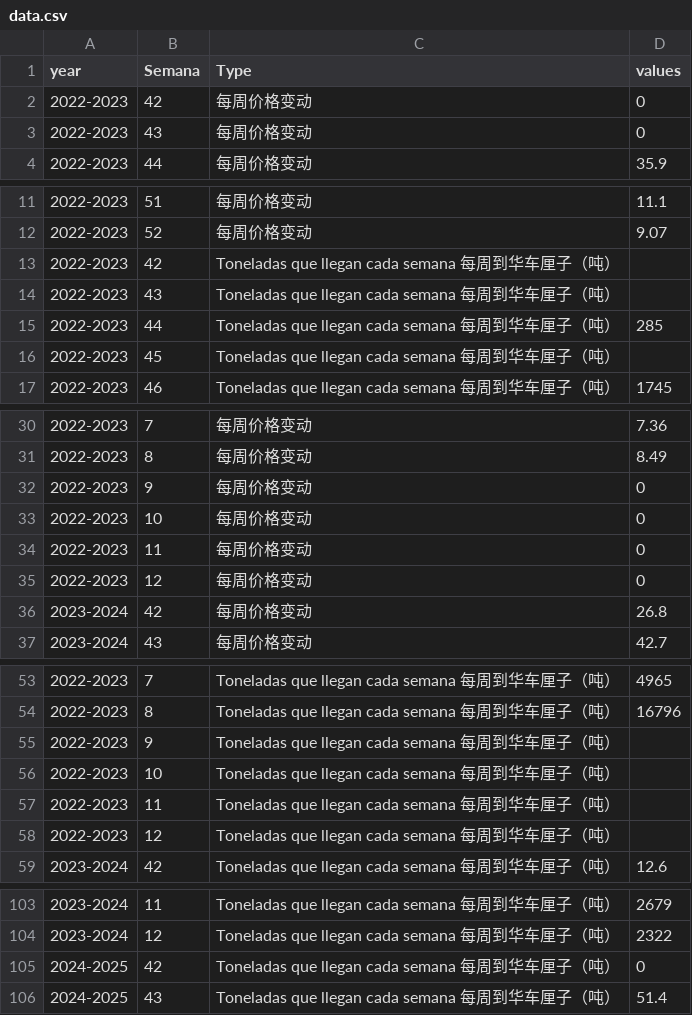
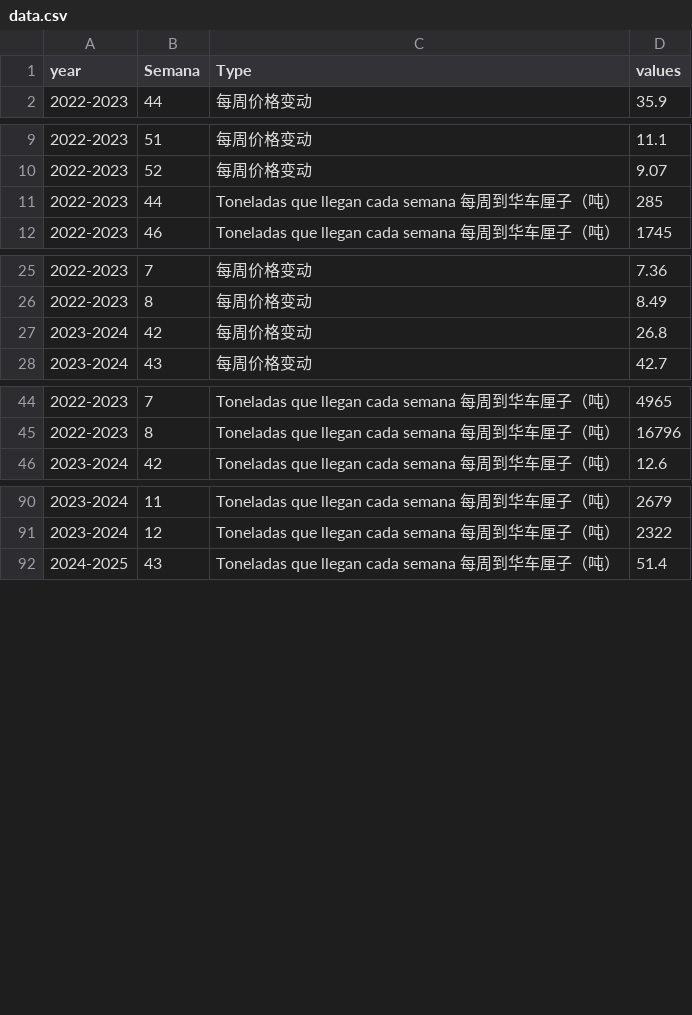
Before and after one commit to mingchao080910/excel, a CSV file: data.csv, drawn as a sheet; only a part is shown, gaps mark what is left out.

Commit message:
Add files via upload

```diff
--- a/data.csv
+++ b/data.csv
@@ -1,4 +1,2 @@
 year,Semana,Type,values
-2022-2023,42,每周价格变动,0
-2022-2023,43,每周价格变动,0
 2022-2023,44,每周价格变动,35.9
@@ -12,6 +10,3 @@
 2022-2023,52,每周价格变动,9.07
-2022-2023,42,Toneladas que llegan cada semana 每周到华车厘子（吨）,
-2022-2023,43,Toneladas que llegan cada semana 每周到华车厘子（吨）,
 2022-2023,44,Toneladas que llegan cada semana 每周到华车厘子（吨）,285
-2022-2023,45,Toneladas que llegan cada semana 每周到华车厘子（吨）,
 2022-2023,46,Toneladas que llegan cada semana 每周到华车厘子（吨）,1745
@@ -31,6 +26,2 @@
 2022-2023,8,每周价格变动,8.49
-2022-2023,9,每周价格变动,0
-2022-2023,10,每周价格变动,0
-2022-2023,11,每周价格变动,0
-2022-2023,12,每周价格变动,0
 2023-2024,42,每周价格变动,26.8
@@ -54,6 +45,2 @@
 2022-2023,8,Toneladas que llegan cada semana 每周到华车厘子（吨）,16796
-2022-2023,9,Toneladas que llegan cada semana 每周到华车厘子（吨）,
-2022-2023,10,Toneladas que llegan cada semana 每周到华车厘子（吨）,
-2022-2023,11,Toneladas que llegan cada semana 每周到华车厘子（吨）,
-2022-2023,12,Toneladas que llegan cada semana 每周到华车厘子（吨）,
 2023-2024,42,Toneladas que llegan cada semana 每周到华车厘子（吨）,12.6
@@ -104,3 +91,2 @@
 2023-2024,12,Toneladas que llegan cada semana 每周到华车厘子（吨）,2322
-2024-2025,42,Toneladas que llegan cada semana 每周到华车厘子（吨）,0
 2024-2025,43,Toneladas que llegan cada semana 每周到华车厘子（吨）,51.4
```
